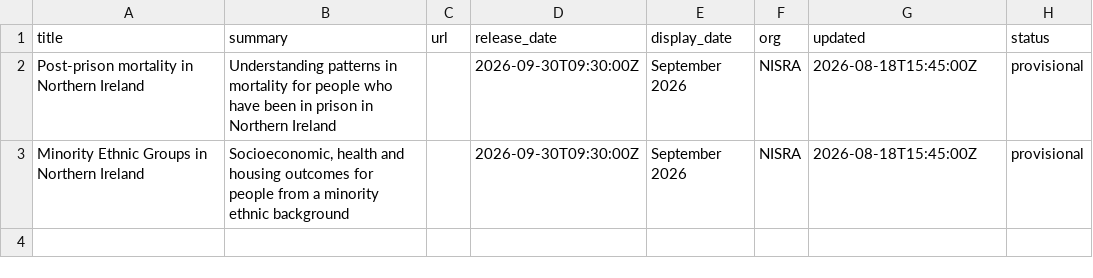
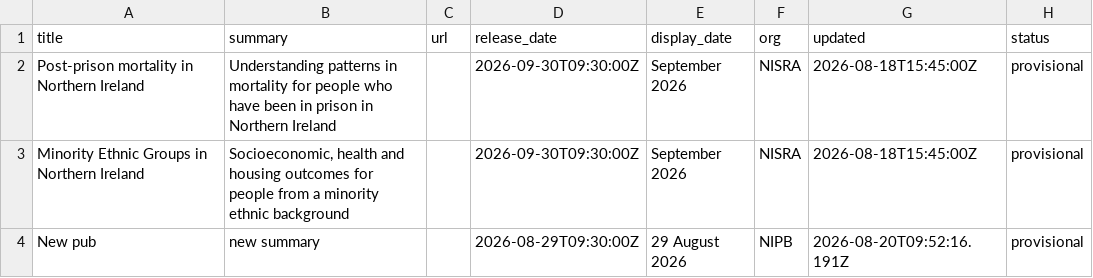
Before and after one commit to NISRA-Tech-Lab/latest-publications, a CSV file: upcoming-research.csv, drawn as a sheet; the diff names each change by its address in the sheet, - before the commit and + after, or states it on an @@ line.

```diff
--- a/upcoming-research.csv
+++ b/upcoming-research.csv
+row 4: New pub | new summary |  | 2026-08-29T09:30:00Z | 29 August 2026 | NIPB | 2026-08-20T09:52:16.191Z | provisional
```
